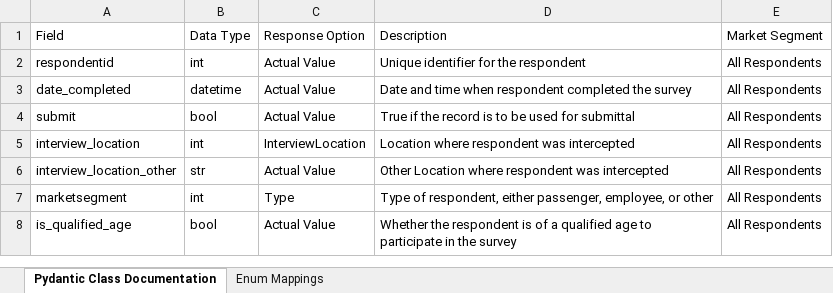
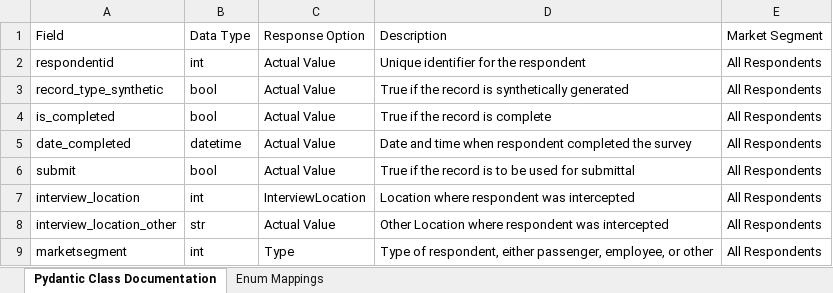
Before and after one commit to wsp-sag/Survey_Airport, an Excel workbook: reports/data_dictionary.xlsx, sheet Pydantic Class Documentation, drawn as a sheet; only a part is shown; the shorter side is filled out with more unchanged rows; values as stored, in another font and other column widths than the file's, no borders; the diff names each change by its address in the sheet, - before the commit and + after, or states it on an @@ line.

Commit message:
Update dictionary

```diff
--- a/reports/data_dictionary.xlsx (sheet Pydantic Class Documentation)
+++ b/reports/data_dictionary.xlsx (sheet Pydantic Class Documentation)
+row 3: record_type_synthetic | bool | Actual Value | True if the record is synthetically generated | All Respondents
+row 4: is_completed | bool | Actual Value | True if the record is complete | All Respondents
```
Also changed, not shown: sheet Enum Mappings, 1 other file.
